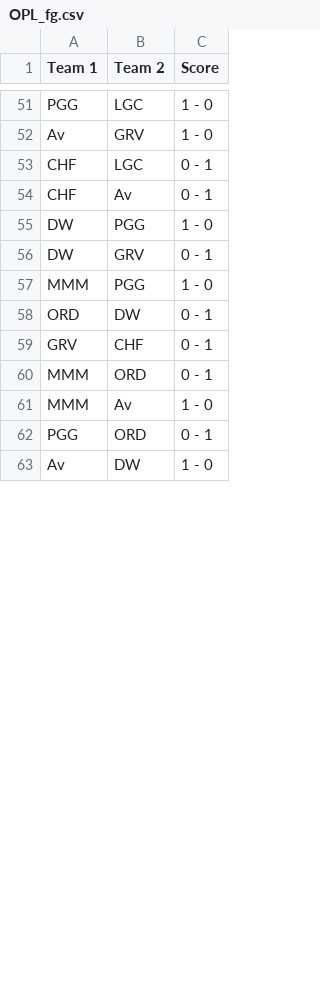
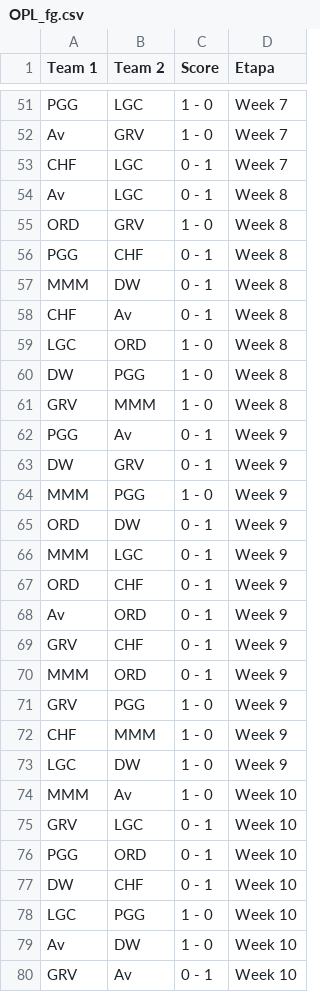
Before and after one commit to BrunodePauloAlmeida/Games_Prediction, a CSV file: 2020/OPL_fg.csv, drawn as a sheet; only a part is shown, gaps mark what is left out; the diff covers the shown part only; the diff names each change by its address in the sheet, - before the commit and + after, or states it on an @@ line.

```diff
--- a/2020/OPL_fg.csv
+++ b/2020/OPL_fg.csv
+column D (Etapa), rows 51-53: all Week 7; row 58: Week 8; row 60: Week 8; rows 63-65: all Week 9; rows 69-70: Week 9 | Week 9; row 74: Week 10; row 76: Week 10; row 79: Week 10
+row 54: Av | LGC | 0 - 1 | Week 8
+row 55: ORD | GRV | 1 - 0 | Week 8
+row 56: PGG | CHF | 0 - 1 | Week 8
+row 57: MMM | DW | 0 - 1 | Week 8
+row 59: LGC | ORD | 1 - 0 | Week 8
+row 61: GRV | MMM | 1 - 0 | Week 8
+row 62: PGG | Av | 0 - 1 | Week 9
+row 66: MMM | LGC | 0 - 1 | Week 9
+row 67: ORD | CHF | 0 - 1 | Week 9
+row 68: Av | ORD | 0 - 1 | Week 9
+row 71: GRV | PGG | 1 - 0 | Week 9
+row 72: CHF | MMM | 1 - 0 | Week 9
+row 73: LGC | DW | 1 - 0 | Week 9
+row 75: GRV | LGC | 0 - 1 | Week 10
+row 77: DW | CHF | 0 - 1 | Week 10
+row 78: LGC | PGG | 1 - 0 | Week 10
+row 80: GRV | Av | 0 - 1 | Week 10
```
Also changed, not shown: 3 added rows elsewhere in this file, 2020/CBLOL_fg.csv, 2020/LCK_fg.csv, 22 other files.
